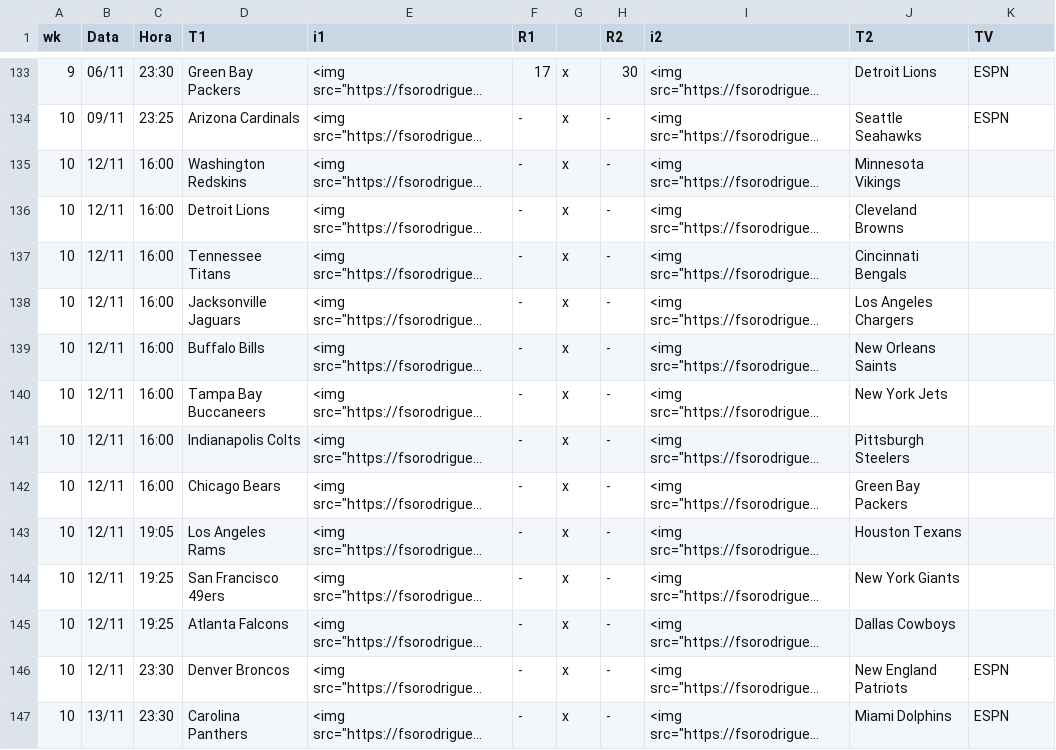
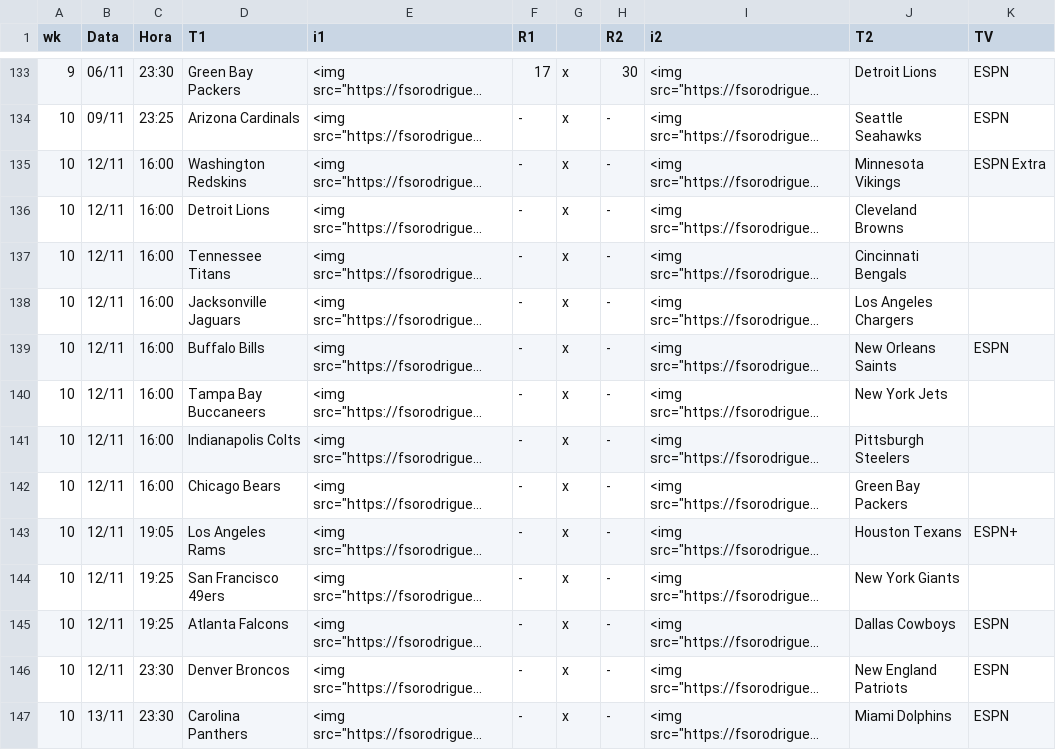
Before and after one commit to fsorodrigues/nfl_table, a CSV file: nfl_qq.csv, drawn as a sheet; only a part is shown, gaps mark what is left out; long unchanged cells end in …; the diff names each change by its address in the sheet, - before the commit and + after, or states it on an @@ line.

Commit message:
TV for Week 10

```diff
--- a/nfl_qq.csv
+++ b/nfl_qq.csv
-K135 (TV): (empty)
+K135 (TV): ESPN Extra
-K139 (TV): (empty)
+K139 (TV): ESPN
-K143 (TV): (empty)
+K143 (TV): ESPN+
-K145 (TV): (empty)
+K145 (TV): ESPN
```
